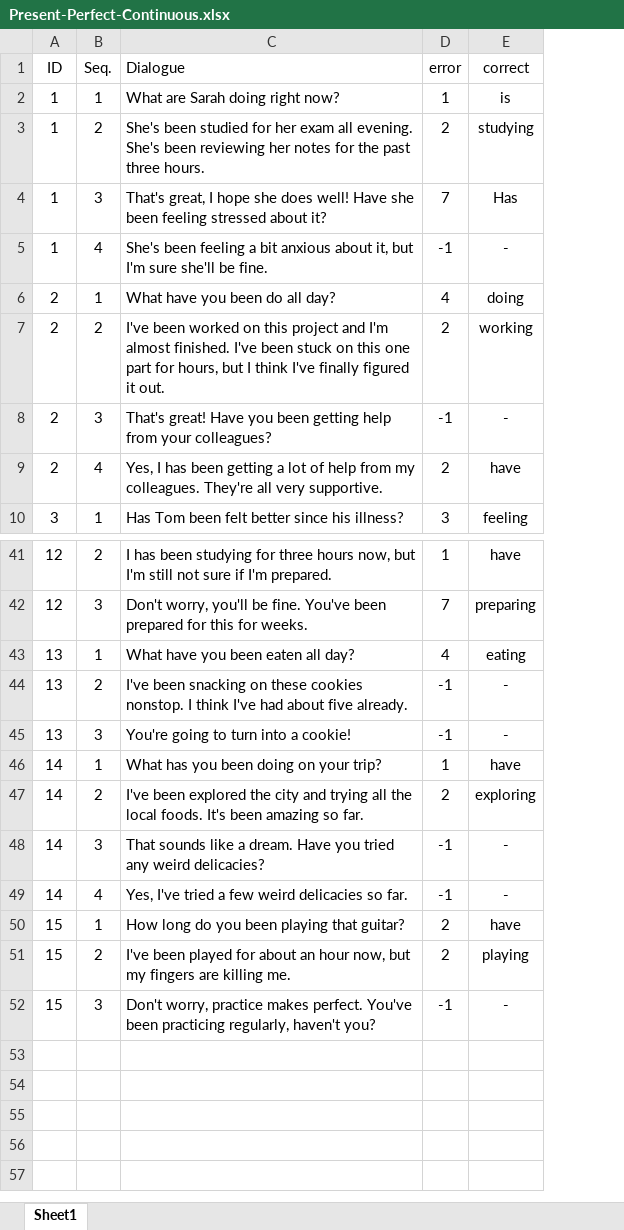
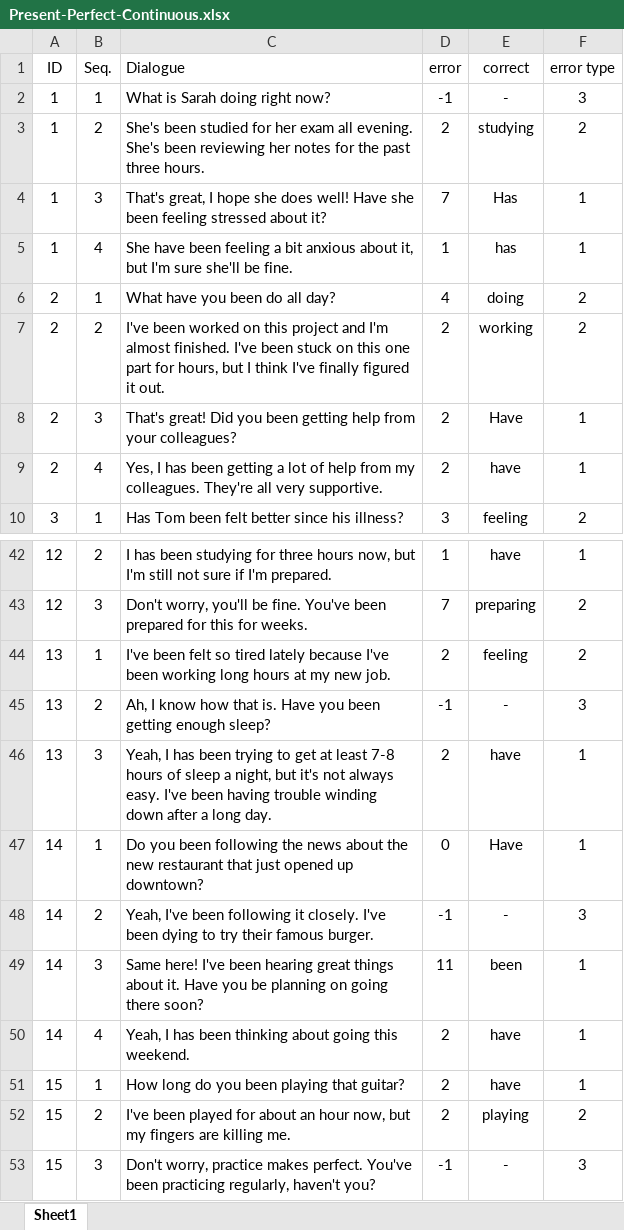
Before and after one commit to Poomyyyy/Grammar-game, an Excel workbook: assets/conversation/Present-Perfect-Continuous.xlsx, sheet Sheet1, drawn as a sheet; only a part is shown, gaps mark what is left out; values as stored, in another font and other column widths than the file's, no borders; removed rows and columns are numbered as before the commit, all else as after; the diff covers the shown part only; the diff names each change by its address in the sheet, - before the commit and + after, or states it on an @@ line.

```diff
--- a/assets/conversation/Present-Perfect-Continuous.xlsx (sheet Sheet1)
+++ b/assets/conversation/Present-Perfect-Continuous.xlsx (sheet Sheet1)
+column F (error type), rows 2-10: 3 | 2 | 1 | 1 | 2 | 2 | 1 | 1 | 2; rows 42-43: 1 | 2; row 45: 3; rows 47-48: 1 | 3; rows 51-53: 1 | 2 | 3
-C2 (Dialogue): What are Sarah doing right now?
+C2 (Dialogue): What is Sarah doing right now?
-D2 (error): 1
+D2 (error): -1
-E2 (correct): is
+E2 (correct): -
-C5 (Dialogue): She's been feeling…
+C5 (Dialogue): She have been feeling…
-D5 (error): -1
+D5 (error): 1
-E5 (correct): -
+E5 (correct): has
-C8 (Dialogue): That's great! Have you been…
+C8 (Dialogue): That's great! Did you been…
-D8 (error): -1
+D8 (error): 2
-E8 (correct): -
+E8 (correct): Have
-row 43: 13 | 1 | What have you been eaten all day? | 4 | eating
+row 44: 13 | 1 | I've been felt so tired lately because I've been working long hours at my new job. | 2 | feeling | 2
-C45 (Dialogue): I've been snacking on these cookies nonstop. I think I've had about five already.
+C45 (Dialogue): Ah, I know how that is. Have you been getting enough sleep?
-row 45: 13 | 3 | You're going to turn into a cookie! | -1 | -
+row 46: 13 | 3 | Yeah, I has been trying to get at least 7-8 hours of sleep a night, but it's not always easy. I've been having trouble winding down after a long day. | 2 | have | 1
-C47 (Dialogue): What has you been doing on your trip?
+C47 (Dialogue): Do you been following the news about the new restaurant that just opened up downtown?
-D47 (error): 1
+D47 (error): 0
-E47 (correct): have
+E47 (correct): Have
-row 47: 14 | 2 | I've been explored the city and trying all the local foods. It's been amazing so far. | 2 | exploring
-B48 (Seq.): 3
+B48 (Seq.): 2
-C48 (Dialogue): That sounds like a dream. Have you tried any weird delicacies?
+C48 (Dialogue): Yeah, I've been following it closely. I've been dying to try their famous burger.
-row 49: 14 | 4 | Yes, I've tried a few weird delicacies so far. | -1 | -
+row 49: 14 | 3 | Same here! I've been hearing great things about it. Have you be planning on going there soon? | 11 | been | 1
+row 50: 14 | 4 | Yeah, I has been thinking about going this weekend. | 2 | have | 1
```
Also changed, not shown: 9 added rows, 8 removed rows and 6 edited cells elsewhere in this sheet, formulas that keep their value, 1 other file.
